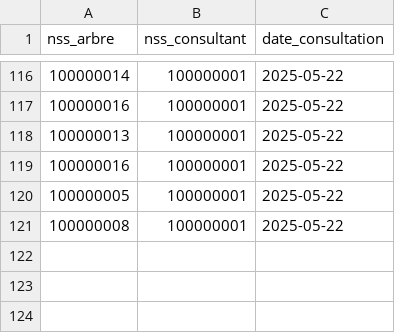
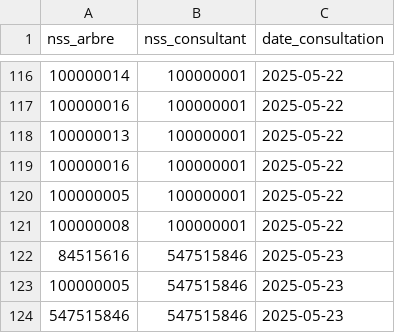
Before and after one commit to glenn-77/CYJAVA, a CSV file: Projet_Généalogique/ProjetGénéalogique/ressources/consultations.csv, drawn as a sheet; only a part is shown, gaps mark what is left out.

```diff
--- a/Projet_Généalogique/ProjetGénéalogique/ressources/consultations.csv
+++ b/Projet_Généalogique/ProjetGénéalogique/ressources/consultations.csv
@@ -121 +121,4 @@ nss_arbre,nss_consultant,date_consultation
 100000008,100000001,2025-05-22
+84515616,547515846,2025-05-23
+100000005,547515846,2025-05-23
+547515846,547515846,2025-05-23
```
Also changed, not shown: Projet_Généalogique/ProjetGénéalogique/ressources/utilisateurs.csv, Projet_Généalogique/ProjetGénéalogique/target/classes/consultations.csv, 25 other files.
